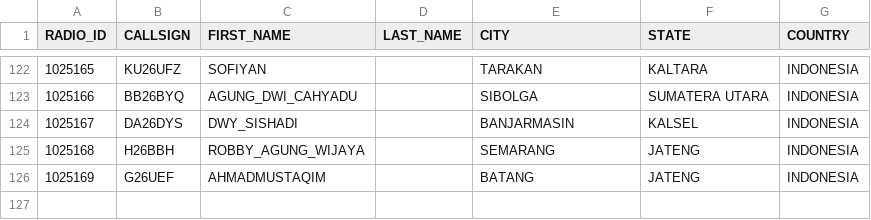
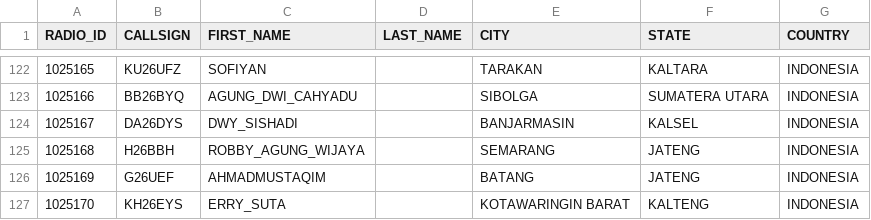
Before and after one commit to tombolptt/KT25ARI, a CSV file: user.csv, drawn as a sheet; only a part is shown, gaps mark what is left out.

Commit message:
Update user.csv otomatis via Aplikasi

```diff
--- a/user.csv
+++ b/user.csv
@@ -126 +126,2 @@ RADIO_ID,CALLSIGN,FIRST_NAME,LAST_NAME,CITY,STATE,COUNTRY
 1025169,G26UEF,AHMADMUSTAQIM,,BATANG,JATENG,INDONESIA
+1025170,KH26EYS,ERRY_SUTA,,KOTAWARINGIN BARAT,KALTENG,INDONESIA
```
